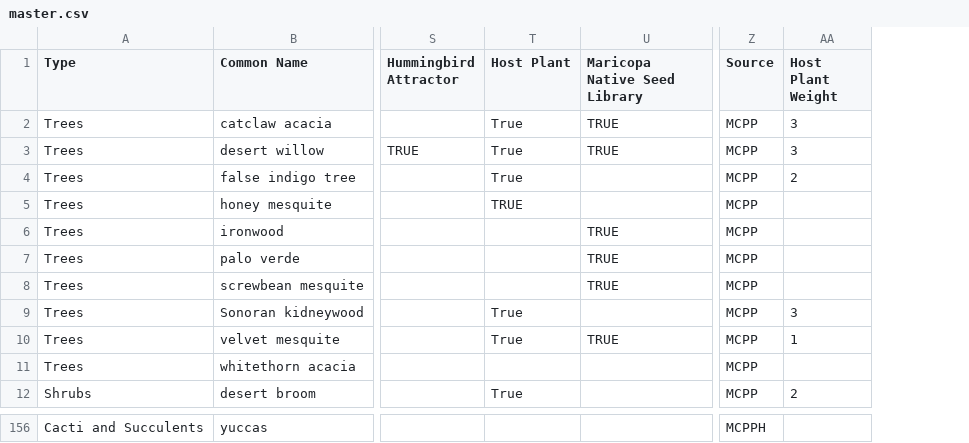
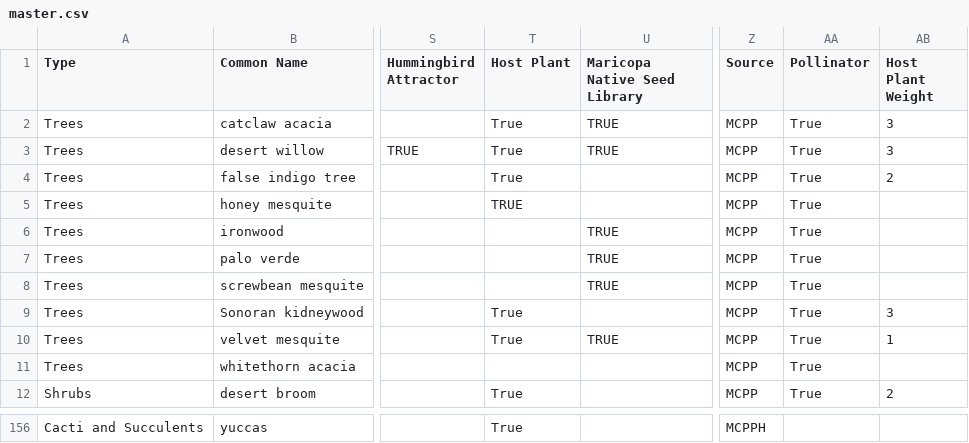
Before and after one commit to raublekick/scripts, a CSV file: MCPP/master.csv, drawn as a sheet; only a part is shown, gaps mark what is left out; the diff covers the shown part only; the diff names each change by its address in the sheet, - before the commit and + after, or states it on an @@ line.

Commit message:
Adding pollinator field to mcpp scripts'

```diff
--- a/MCPP/master.csv
+++ b/MCPP/master.csv
+column AA (Pollinator), rows 2-12: all True
-T156 (Host Plant): (empty)
+T156 (Host Plant): True
```
Also changed, not shown: 54 edited cells elsewhere in this file, 3 other files.
